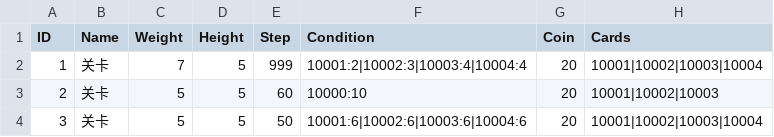
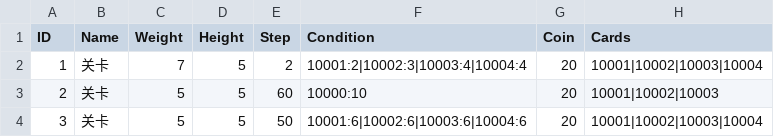
Before and after one commit to liujin-max/WxGame, a CSV file: Assets/Resources/CSV/Stage.csv, drawn as a sheet.

```diff
--- a/Assets/Resources/CSV/Stage.csv
+++ b/Assets/Resources/CSV/Stage.csv
@@ -1,3 +1,3 @@
 ID,Name,Weight,Height,Step,Condition,Coin,Cards
-1,关卡,7,5,999,10001:2|10002:3|10003:4|10004:4,20,10001|10002|10003|10004
+1,关卡,7,5,2,10001:2|10002:3|10003:4|10004:4,20,10001|10002|10003|10004
 2,关卡,5,5,60,10000:10,20,10001|10002|10003
```
Also changed, not shown: 口袋猫猫/Stage.csv, 28 other files.
